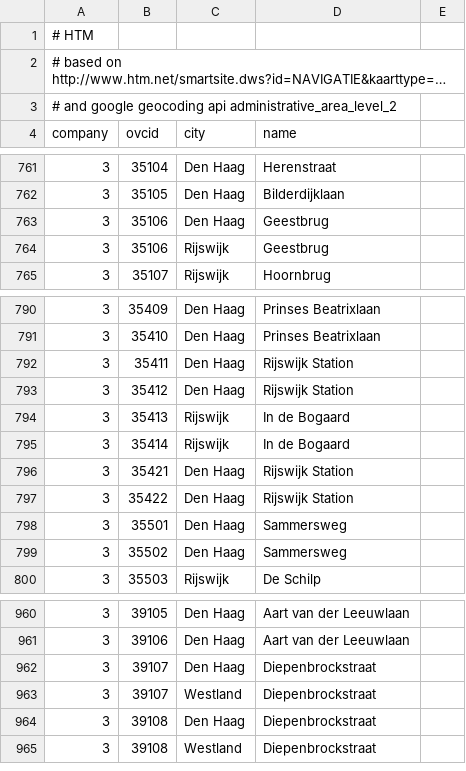
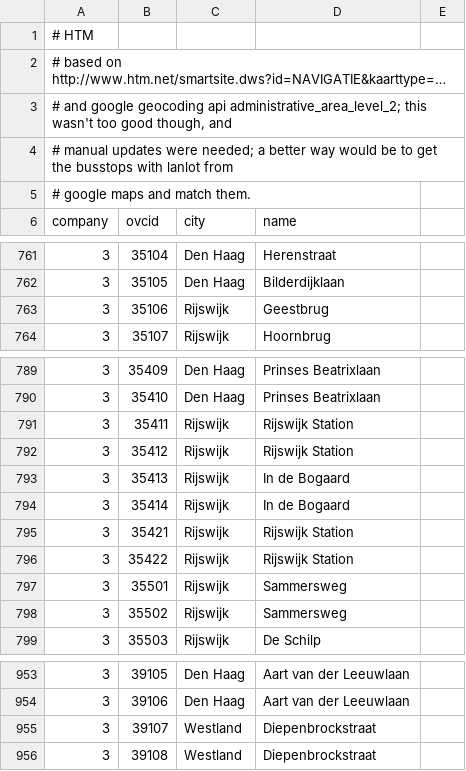
Before and after one commit to wvengen/ovc-tools, a TSV file: stations/data_htm.tsv, drawn as a sheet; only a part is shown, gaps mark what is left out; long unchanged cells end in …; removed rows and columns are numbered as before the commit, all else as after; the diff covers the shown part only; the diff names each change by its address in the sheet, - before the commit and + after, or states it on an @@ line.

Commit message:
fix HTM duplicates (createdb would complain) and some city names

```diff
--- a/stations/data_htm.tsv
+++ b/stations/data_htm.tsv
-A3 (company): …geocoding api administrative_area_level_2
+A3 (company): …geocoding api administrative_area_level_2; this wasn't too good though, and
+row 4: # manual updates were needed; a better way would be to get the busstops with lanlot from
+row 5: # google maps and match them.
-row 763: 3 | 35106 | Den Haag | Geestbrug
-C791:C792 (city): Den Haag
+C791:C792 (city): Rijswijk
-C795:C798 (city): Den Haag
+C795:C798 (city): Rijswijk
-row 962: 3 | 39107 | Den Haag | Diepenbrockstraat
-row 964: 3 | 39108 | Den Haag | Diepenbrockstraat
```
Also changed, not shown: 9 removed rows and 26 edited cells elsewhere in this file.
